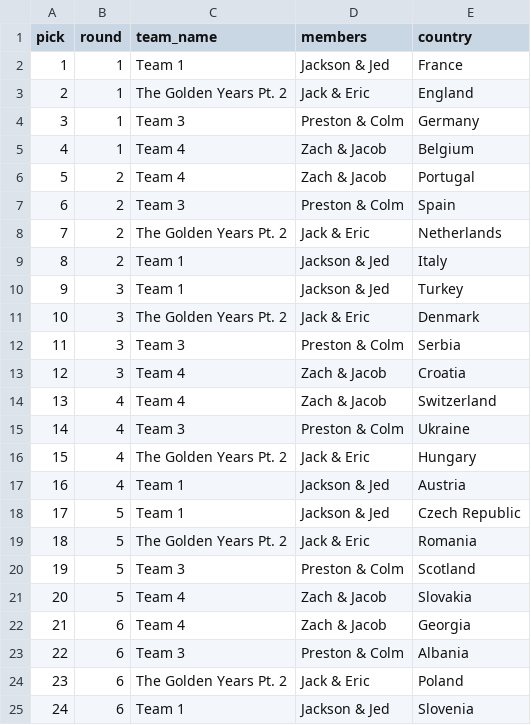
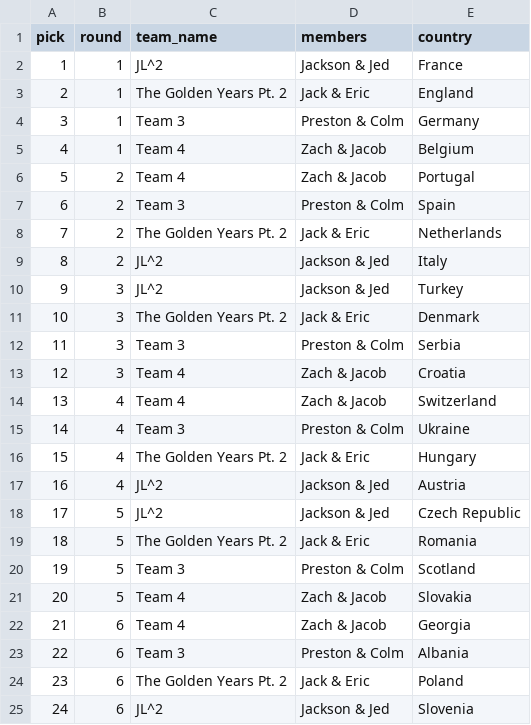
Before and after one commit to JackLoewer12/UCLA-Soccer-Scoring, a CSV file: data/euro2024/draft.csv, drawn as a sheet.

Commit message:
Updating EU24 Jackson Team Name
Updating EU24 Jackson Team Name

```diff
--- a/data/euro2024/draft.csv
+++ b/data/euro2024/draft.csv
@@ -1,3 +1,3 @@
 pick,round,team_name,members,country
-1,1,Team 1,Jackson & Jed,France
+1,1,JL^2,Jackson & Jed,France
 2,1,The Golden Years Pt. 2,Jack & Eric,England
@@ -8,4 +8,4 @@ pick,round,team_name,members,country
 7,2,The Golden Years Pt. 2,Jack & Eric,Netherlands
-8,2,Team 1,Jackson & Jed,Italy
-9,3,Team 1,Jackson & Jed,Turkey
+8,2,JL^2,Jackson & Jed,Italy
+9,3,JL^2,Jackson & Jed,Turkey
 10,3,The Golden Years Pt. 2,Jack & Eric,Denmark
@@ -16,4 +16,4 @@ pick,round,team_name,members,country
 15,4,The Golden Years Pt. 2,Jack & Eric,Hungary
-16,4,Team 1,Jackson & Jed,Austria
-17,5,Team 1,Jackson & Jed,Czech Republic
+16,4,JL^2,Jackson & Jed,Austria
+17,5,JL^2,Jackson & Jed,Czech Republic
 18,5,The Golden Years Pt. 2,Jack & Eric,Romania
@@ -24,2 +24,2 @@ pick,round,team_name,members,country
 23,6,The Golden Years Pt. 2,Jack & Eric,Poland
-24,6,Team 1,Jackson & Jed,Slovenia
+24,6,JL^2,Jackson & Jed,Slovenia
```
